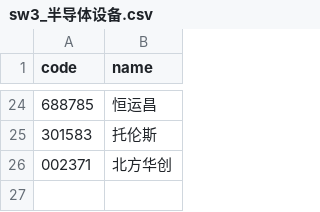
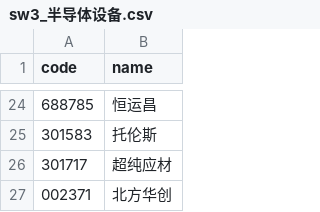
Before and after one commit to haiNono/market-dashboard, a CSV file: data/sw3_半导体设备.csv, drawn as a sheet; only a part is shown, gaps mark what is left out.

```diff
--- a/data/sw3_半导体设备.csv
+++ b/data/sw3_半导体设备.csv
@@ -25,2 +25,3 @@
 301583,托伦斯
+301717,超纯应材
 002371,北方华创
```
Also changed, not shown: data/option_pcr.csv, data/sector_云服务器.csv, 14 other files.
